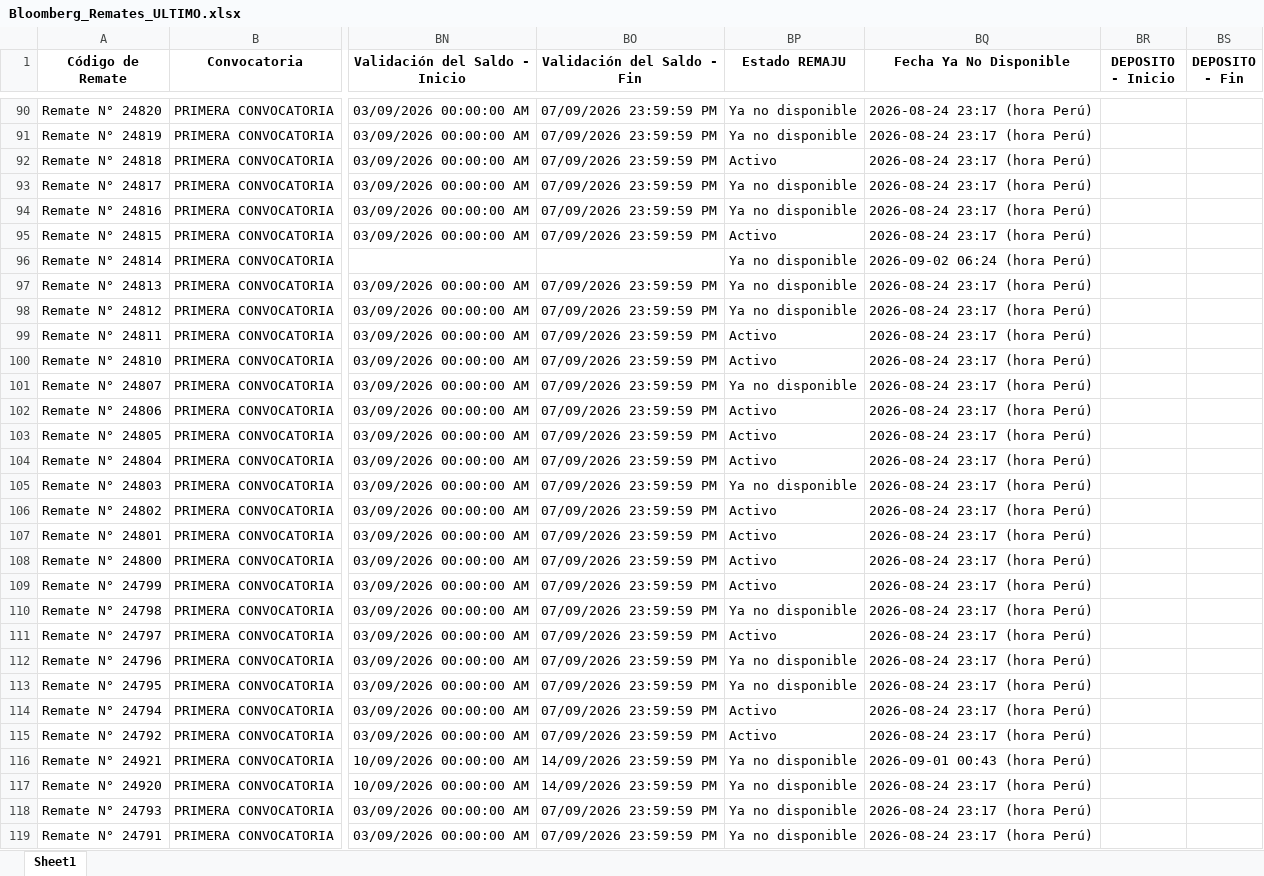
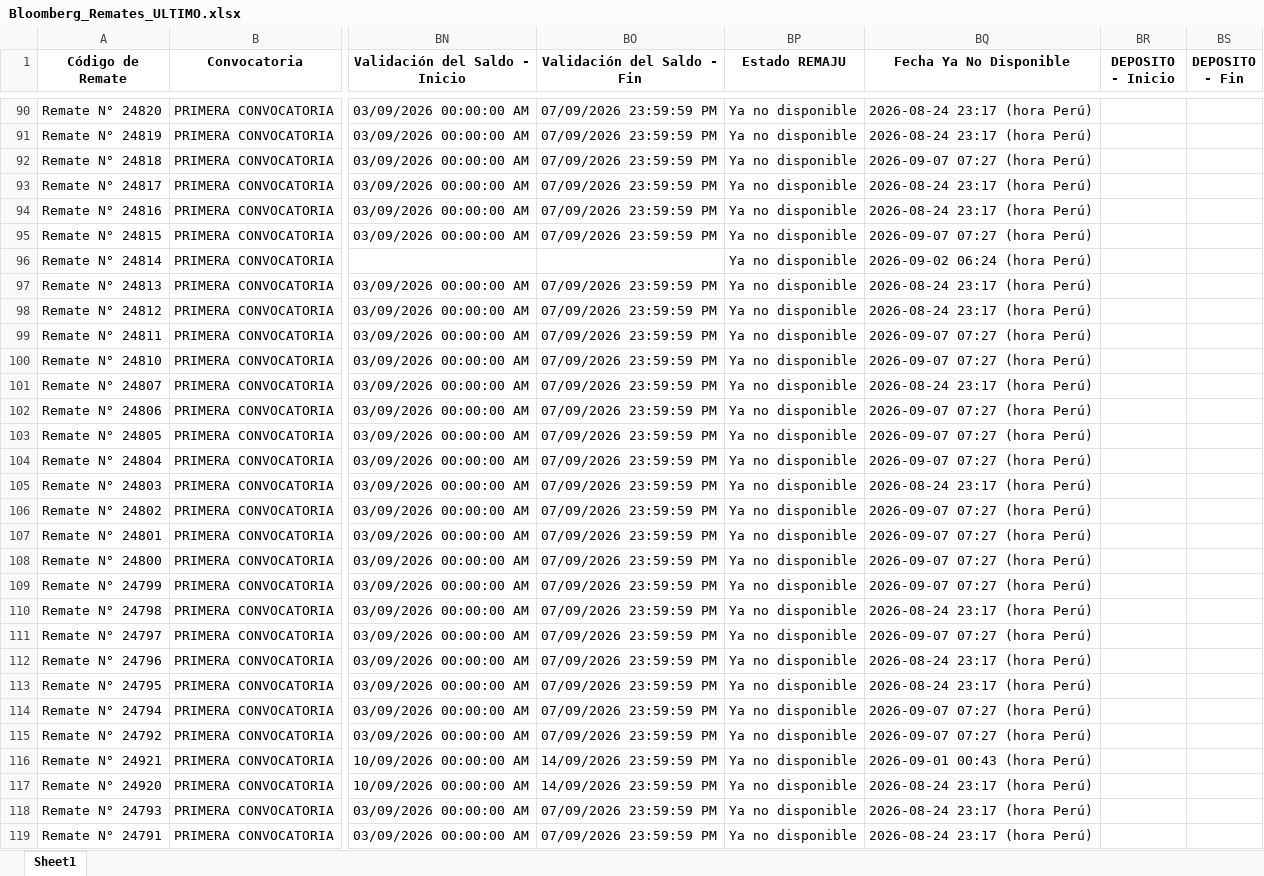
Before and after one commit to vitaliaventures/remaju-bloomberg, an Excel workbook: Bloomberg_Remates_ULTIMO.xlsx, sheet Sheet1, drawn as a sheet; only a part is shown, gaps mark what is left out; values as stored, in another font and other column widths than the file's, no borders; the diff covers the shown part only; the diff names each change by its address in the sheet, - before the commit and + after, or states it on an @@ line.

```diff
--- a/Bloomberg_Remates_ULTIMO.xlsx (sheet Sheet1)
+++ b/Bloomberg_Remates_ULTIMO.xlsx (sheet Sheet1)
-BP92 (Estado REMAJU): Activo
+BP92 (Estado REMAJU): Ya no disponible
-BQ92 (Fecha Ya No Disponible): 2026-08-24 23:17 (hora Perú)
+BQ92 (Fecha Ya No Disponible): 2026-09-07 07:27 (hora Perú)
-BP95 (Estado REMAJU): Activo
+BP95 (Estado REMAJU): Ya no disponible
-BQ95 (Fecha Ya No Disponible): 2026-08-24 23:17 (hora Perú)
+BQ95 (Fecha Ya No Disponible): 2026-09-07 07:27 (hora Perú)
-BP99:BP100 (Estado REMAJU): Activo
+BP99:BP100 (Estado REMAJU): Ya no disponible
-BQ99:BQ100 (Fecha Ya No Disponible): 2026-08-24 23:17 (hora Perú)
+BQ99:BQ100 (Fecha Ya No Disponible): 2026-09-07 07:27 (hora Perú)
-BP102:BP104 (Estado REMAJU): Activo
+BP102:BP104 (Estado REMAJU): Ya no disponible
-BQ102:BQ104 (Fecha Ya No Disponible): 2026-08-24 23:17 (hora Perú)
+BQ102:BQ104 (Fecha Ya No Disponible): 2026-09-07 07:27 (hora Perú)
-BP106:BP109 (Estado REMAJU): Activo
+BP106:BP109 (Estado REMAJU): Ya no disponible
-BQ106:BQ109 (Fecha Ya No Disponible): 2026-08-24 23:17 (hora Perú)
+BQ106:BQ109 (Fecha Ya No Disponible): 2026-09-07 07:27 (hora Perú)
-BP111 (Estado REMAJU): Activo
+BP111 (Estado REMAJU): Ya no disponible
-BQ111 (Fecha Ya No Disponible): 2026-08-24 23:17 (hora Perú)
+BQ111 (Fecha Ya No Disponible): 2026-09-07 07:27 (hora Perú)
-BP114:BP115 (Estado REMAJU): Activo
+BP114:BP115 (Estado REMAJU): Ya no disponible
-BQ114:BQ115 (Fecha Ya No Disponible): 2026-08-24 23:17 (hora Perú)
+BQ114:BQ115 (Fecha Ya No Disponible): 2026-09-07 07:27 (hora Perú)
```
Also changed, not shown: 218 edited cells elsewhere in this sheet, 1 other file.
